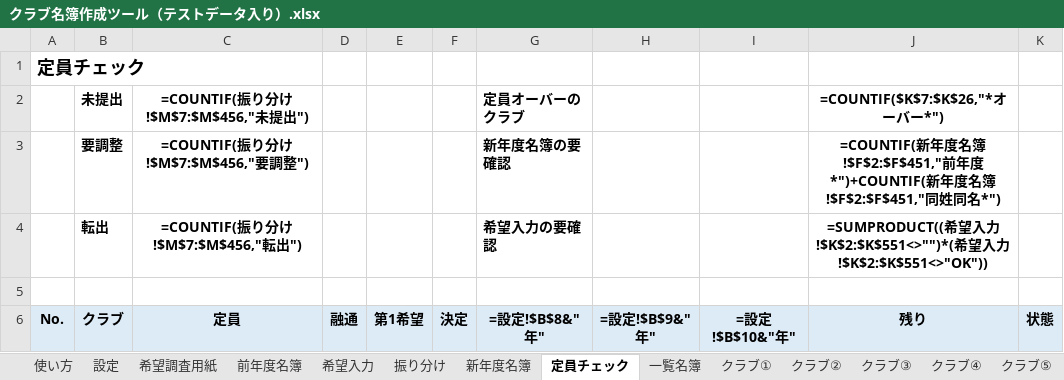
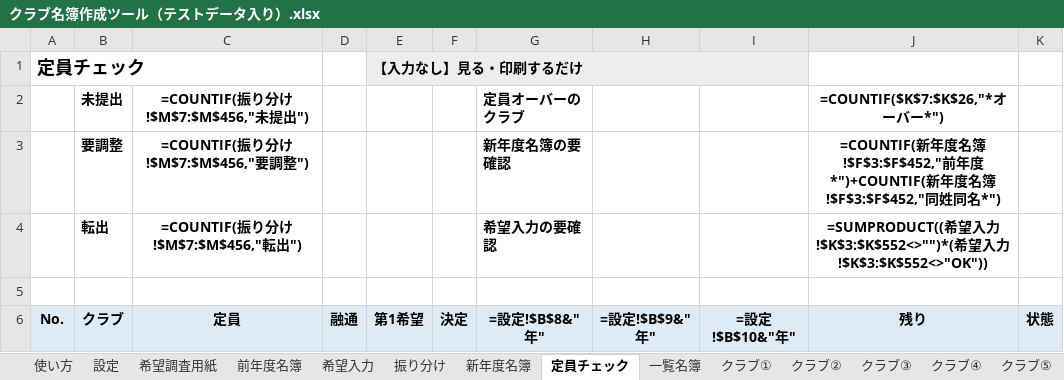
Before and after one commit to chumbasan-glitch/main, an Excel workbook: クラブ名簿/クラブ名簿作成ツール（テストデータ入り）.xlsx, sheet 定員チェック, drawn as a sheet; only a part is shown; values as stored, in another font and other column widths than the file's, no borders; formulas without a stored value are shown as written; conditional formats not drawn; the diff covers the shown part only; the diff names each change by its address in the sheet, - before the commit and + after, or states it on an @@ line.

```diff
--- a/クラブ名簿/クラブ名簿作成ツール（テストデータ入り）.xlsx (sheet 定員チェック)
+++ b/クラブ名簿/クラブ名簿作成ツール（テストデータ入り）.xlsx (sheet 定員チェック)
-E1 (第1希望): (empty)
+E1 (第1希望): 【入力なし】見る・印刷するだけ
-E1 fill: none
+E1 fill: #EDEDED
+E1:I1 merged
-J3 (残り): …名簿!$F$2:$F$451,"前年度*")+COUNTIF(新年度名簿!$F$2:$F$451,"同姓…
+J3 (残り): …名簿!$F$3:$F$452,"前年度*")+COUNTIF(新年度名簿!$F$3:$F$452,"同姓…
-J4 (残り): …入力!$K$2:$K$551<>"")*(希望入力!$K$2:$K$551<>"OK"))
+J4 (残り): …入力!$K$3:$K$552<>"")*(希望入力!$K$3:$K$552<>"OK"))
```
Also changed, not shown: 80 edited cells elsewhere in this sheet, sheet 振り分け, sheet 希望入力, sheet 新年度名簿, sheet 前年度名簿, sheet 設定, sheet 使い方, 22 more sheets, 1 other file.
